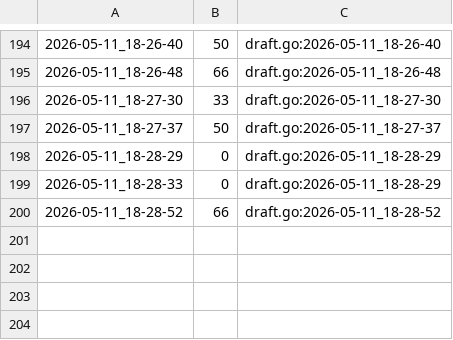
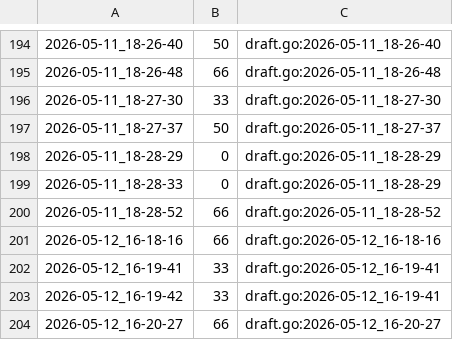
Before and after one commit to qxcode-course/fup-dd-playground-Caua-Souz, a CSV file: .tko/track/fup@poco/track.csv, drawn as a sheet; only a part is shown, gaps mark what is left out; the diff names each change by its address in the sheet, - before the commit and + after, or states it on an @@ line.

```diff
--- a/.tko/track/fup@poco/track.csv
+++ b/.tko/track/fup@poco/track.csv
+row 201: 2026-05-12_16-18-16 | 66 | draft.go:2026-05-12_16-18-16
+row 202: 2026-05-12_16-19-41 | 33 | draft.go:2026-05-12_16-19-41
+row 203: 2026-05-12_16-19-42 | 33 | draft.go:2026-05-12_16-19-41
+row 204: 2026-05-12_16-20-27 | 66 | draft.go:2026-05-12_16-20-27
```
Also changed, not shown: 21 other files.
